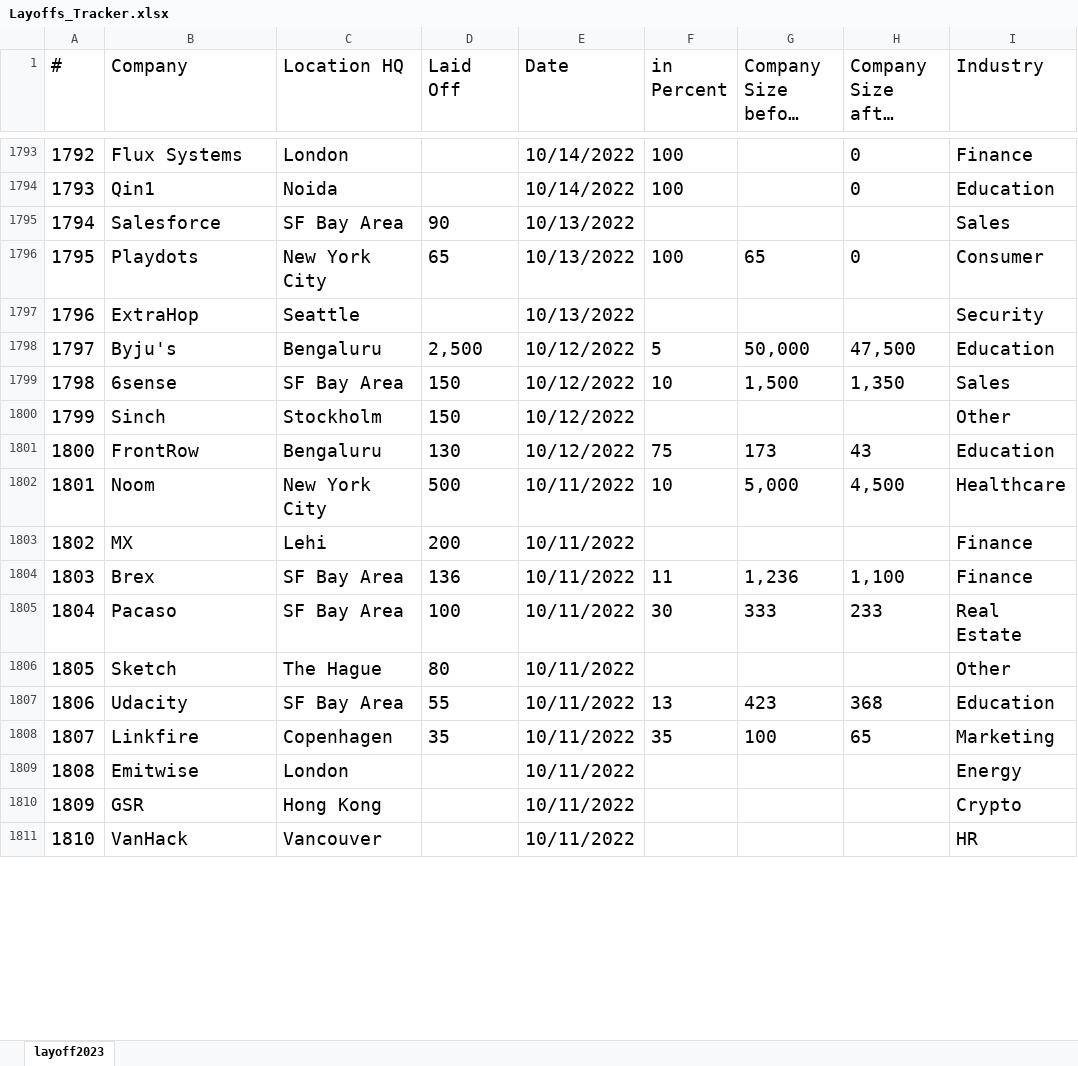
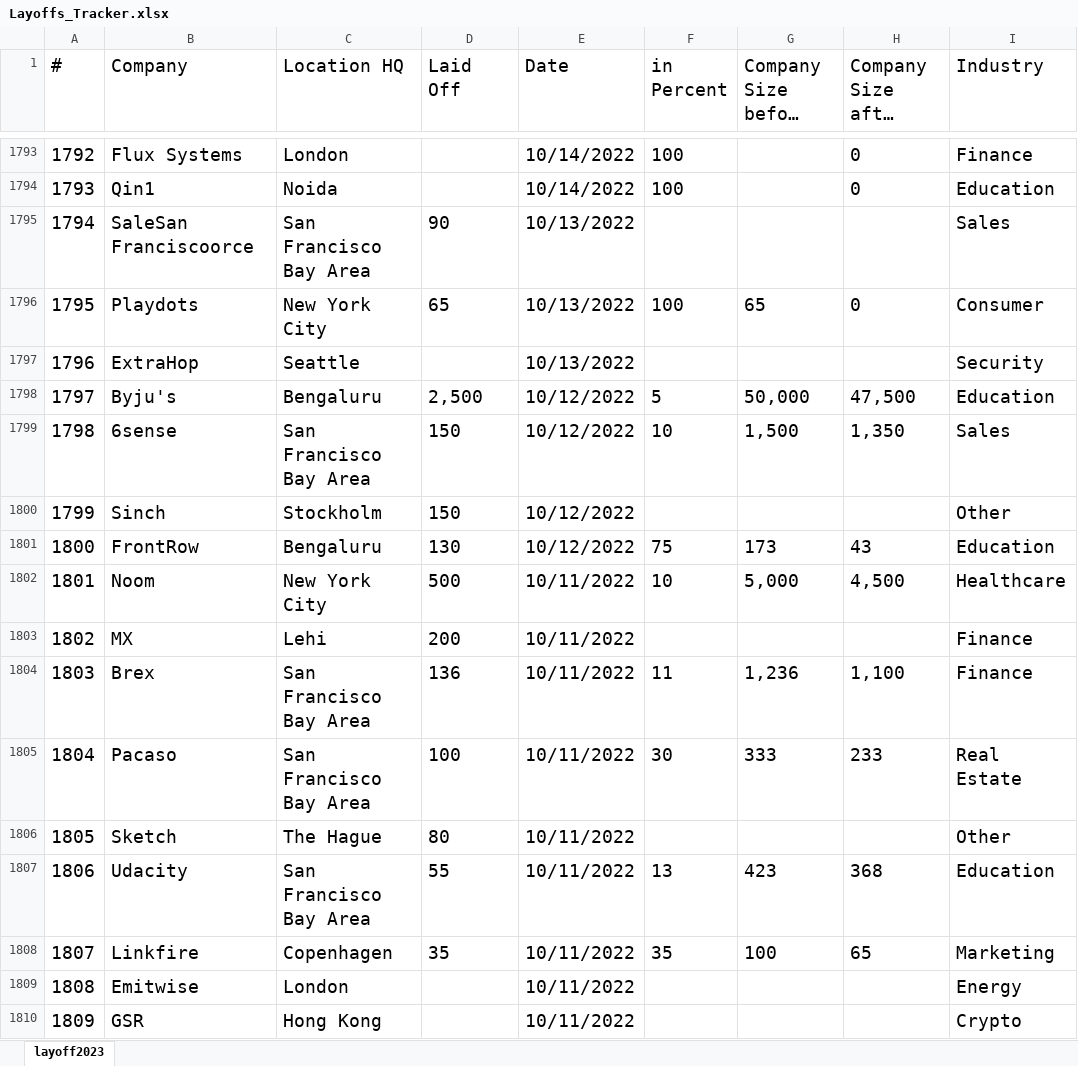
Before and after one commit to UlrikeDetective/New, an Excel workbook: data/Layoffs_Tracker.xlsx, sheet layoff2023, drawn as a sheet; only a part is shown, gaps mark what is left out; the shorter side is filled out with more unchanged rows; long unchanged cells end in …; values as stored, in another font and other column widths than the file's, no borders; table styles not drawn; the diff covers the shown part only; the diff names each change by its address in the sheet, - before the commit and + after, or states it on an @@ line.

Commit message:
modifed layoffs_Tracker and added Biggest_layoffs

```diff
--- a/data/Layoffs_Tracker.xlsx (sheet layoff2023)
+++ b/data/Layoffs_Tracker.xlsx (sheet layoff2023)
-B1795 (Company): Salesforce
+B1795 (Company): SaleSan Franciscoorce
-C1795 (Location HQ): SF Bay Area
+C1795 (Location HQ): San Francisco Bay Area
-C1799 (Location HQ): SF Bay Area
+C1799 (Location HQ): San Francisco Bay Area
-C1804:C1805 (Location HQ): SF Bay Area
+C1804:C1805 (Location HQ): San Francisco Bay Area
-C1807 (Location HQ): SF Bay Area
+C1807 (Location HQ): San Francisco Bay Area
```
Also changed, not shown: 839 edited cells elsewhere in this sheet, 2 other files.
